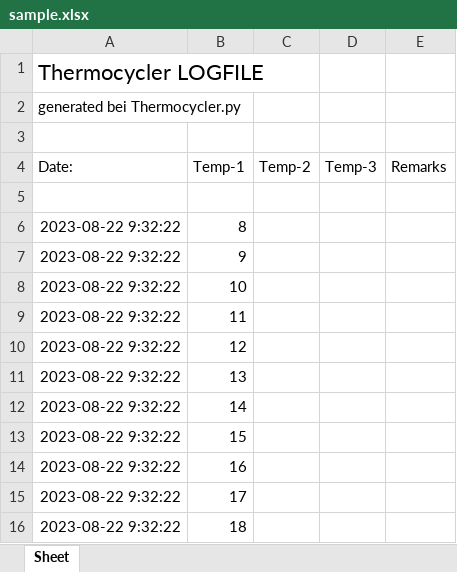
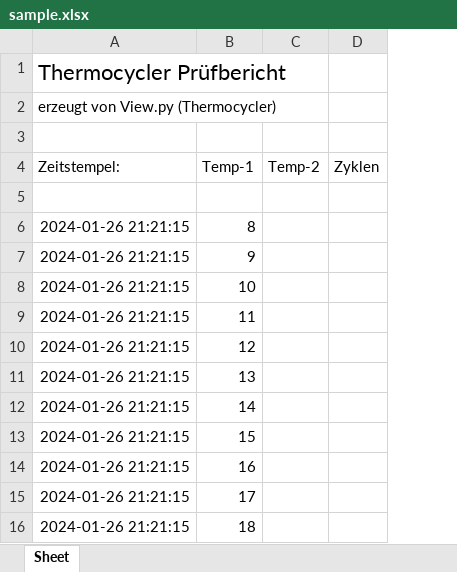
Before and after one commit to Rovbau/Thermocycler, an Excel workbook: sample.xlsx, sheet Sheet, drawn as a sheet; only a part is shown; values as stored, in another font and other column widths than the file's, no borders; removed rows and columns are numbered as before the commit, all else as after; the diff names each change by its address in the sheet, - before the commit and + after, or states it on an @@ line.

```diff
--- a/sample.xlsx (sheet Sheet)
+++ b/sample.xlsx (sheet Sheet)
-column A (Date:), rows 1-2: Thermocycler LOGFILE | generated bei Thermocycler.py; rows 6-16: all 2023-08-22 9:32:22
+column A (Zeitstempel:), rows 1-2: Thermocycler Prüfbericht | erzeugt von View.py (Thermocycler); rows 6-16: all 2024-01-26 21:21:15
-column D (Temp-3), empty
-column E (Remarks), empty
+column D (Zyklen), empty
```
Also changed, not shown: 4 other files.
